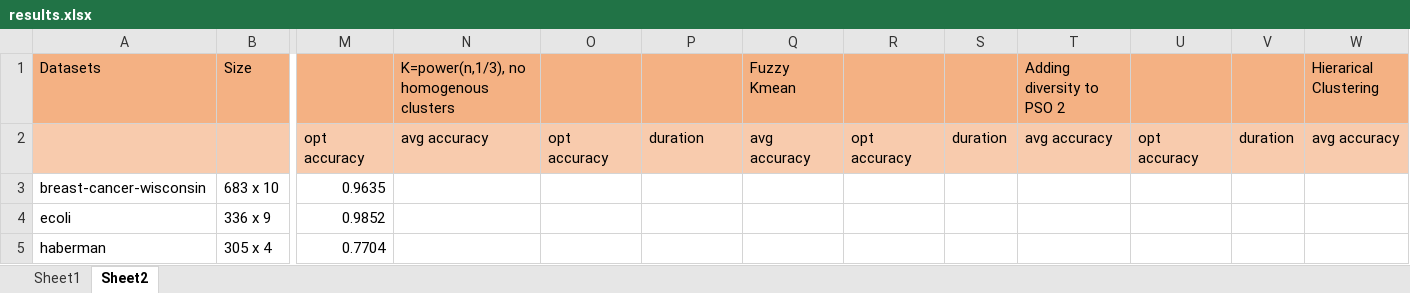
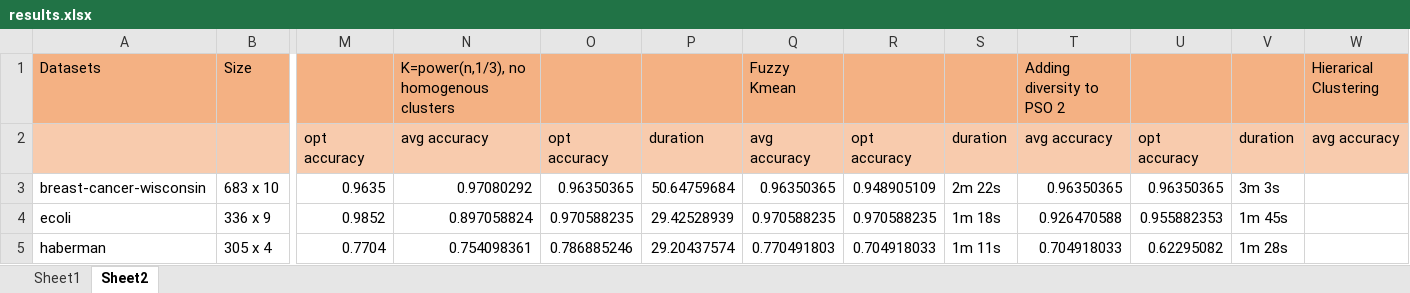
Before and after one commit to WajeehaParker/Ensemble-Learning-cluster-and-classifier-selection, an Excel workbook: results/results.xlsx, sheet Sheet2, drawn as a sheet; only a part is shown, gaps mark what is left out; values as stored, in another font and other column widths than the file's, no borders; the diff covers the shown part only; the diff names each change by its address in the sheet, - before the commit and + after, or states it on an @@ line.

```diff
--- a/results/results.xlsx (sheet Sheet2)
+++ b/results/results.xlsx (sheet Sheet2)
-N3: (empty)
+N3: 0.97080292
-O3: (empty)
+O3: 0.96350365
-P3: (empty)
+P3: 50.64759684
-Q3: (empty)
+Q3: 0.96350365
-R3: (empty)
+R3: 0.948905109
-S3: (empty)
+S3: 2m 22s
-T3: (empty)
+T3: 0.96350365
-U3: (empty)
+U3: 0.96350365
-V3: (empty)
+V3: 3m 3s
-N4: (empty)
+N4: 0.897058824
-O4: (empty)
+O4: 0.970588235
-P4: (empty)
+P4: 29.42528939
-Q4: (empty)
+Q4: 0.970588235
-R4: (empty)
+R4: 0.970588235
-S4: (empty)
+S4: 1m 18s
-T4: (empty)
+T4: 0.926470588
-U4: (empty)
+U4: 0.955882353
-V4: (empty)
+V4: 1m 45s
-N5: (empty)
+N5: 0.754098361
-O5: (empty)
+O5: 0.786885246
-P5: (empty)
+P5: 29.20437574
-Q5: (empty)
+Q5: 0.770491803
-R5: (empty)
+R5: 0.704918033
-S5: (empty)
+S5: 1m 11s
-T5: (empty)
+T5: 0.704918033
-U5: (empty)
+U5: 0.62295082
-V5: (empty)
+V5: 1m 28s
```
Also changed, not shown: 54 edited cells elsewhere in this sheet, results/findings.xlsx, 7 other files.
